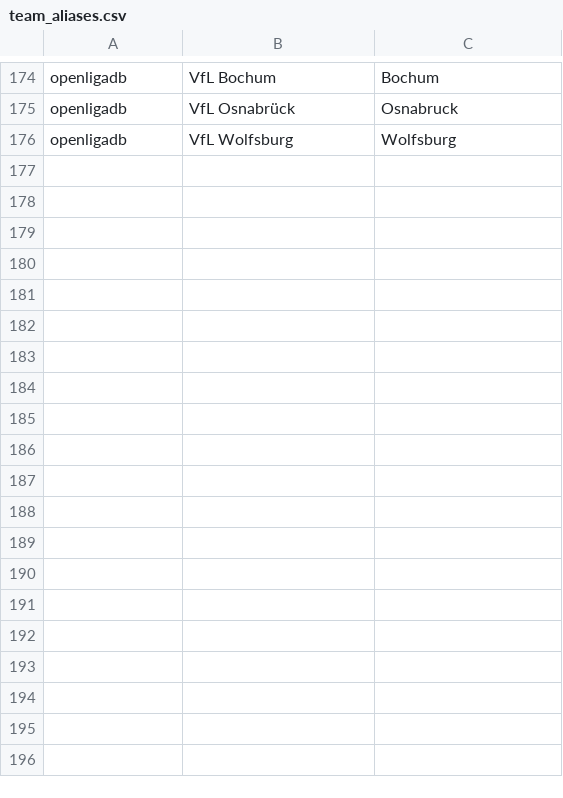
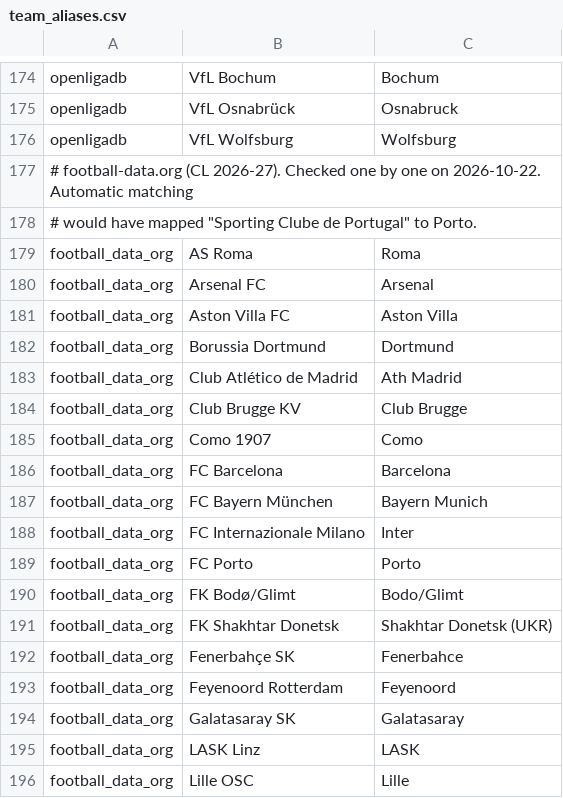
Before and after one commit to benkas418-alt/n8n, a CSV file: football-intel/src/footintel/reference/team_aliases.csv, drawn as a sheet; only a part is shown, gaps mark what is left out; the diff covers the shown part only; the diff names each change by its address in the sheet, - before the commit and + after, or states it on an @@ line.

```diff
--- a/football-intel/src/footintel/reference/team_aliases.csv
+++ b/football-intel/src/footintel/reference/team_aliases.csv
+row 177: # football-data.org (CL 2026-27). Checked one by one on 2026-10-22. Automatic matching
+row 178: # would have mapped "Sporting Clube de Portugal" to Porto.
+row 179: football_data_org | AS Roma | Roma
+row 180: football_data_org | Arsenal FC | Arsenal
+row 181: football_data_org | Aston Villa FC | Aston Villa
+row 182: football_data_org | Borussia Dortmund | Dortmund
+row 183: football_data_org | Club Atlético de Madrid | Ath Madrid
+row 184: football_data_org | Club Brugge KV | Club Brugge
+row 185: football_data_org | Como 1907 | Como
+row 186: football_data_org | FC Barcelona | Barcelona
+row 187: football_data_org | FC Bayern München | Bayern Munich
+row 188: football_data_org | FC Internazionale Milano | Inter
+row 189: football_data_org | FC Porto | Porto
+row 190: football_data_org | FK Bodø/Glimt | Bodo/Glimt
+row 191: football_data_org | FK Shakhtar Donetsk | Shakhtar Donetsk (UKR)
+row 192: football_data_org | Fenerbahçe SK | Fenerbahce
+row 193: football_data_org | Feyenoord Rotterdam | Feyenoord
+row 194: football_data_org | Galatasaray SK | Galatasaray
+row 195: football_data_org | LASK Linz | LASK
+row 196: football_data_org | Lille OSC | Lille
```
Also changed, not shown: 18 added rows elsewhere in this file, 18 other files.
